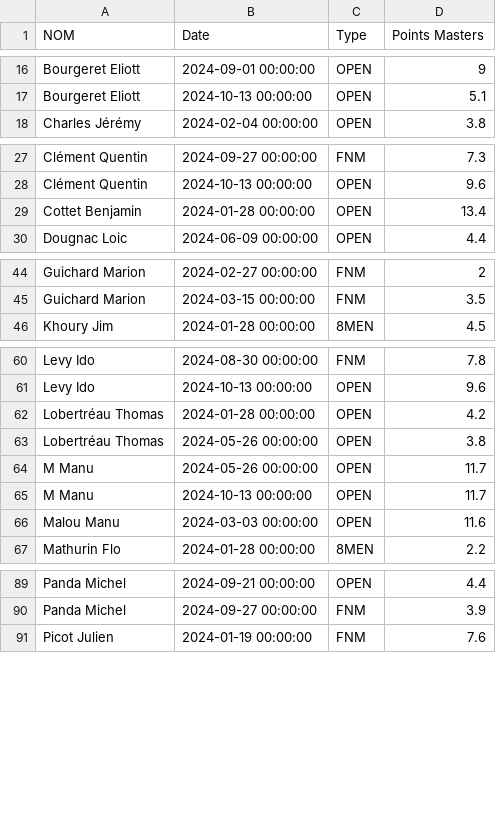
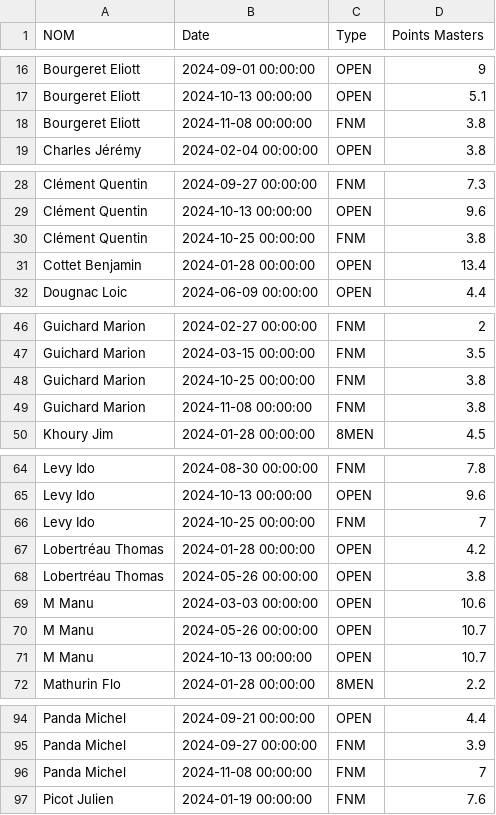
Before and after one commit to xennio29/MCB, a CSV file: src/assets/data_masters.csv, drawn as a sheet; only a part is shown, gaps mark what is left out; the diff covers the shown part only.

```diff
--- a/src/assets/data_masters.csv
+++ b/src/assets/data_masters.csv
@@ -17,2 +17,3 @@ Bourgeret Eliott,2024-09-01 00:00:00,OPEN,9
 Bourgeret Eliott,2024-10-13 00:00:00,OPEN,5.1
+Bourgeret Eliott,2024-11-08 00:00:00,FNM,3.8
 Charles Jérémy,2024-02-04 00:00:00,OPEN,3.8
@@ -28,2 +29,3 @@ Clément Quentin,2024-09-27 00:00:00,FNM,7.3
 Clément Quentin,2024-10-13 00:00:00,OPEN,9.6
+Clément Quentin,2024-10-25 00:00:00,FNM,3.8
 Cottet Benjamin,2024-01-28 00:00:00,OPEN,13.4
@@ -45,2 +47,4 @@ Guichard Marion,2024-02-27 00:00:00,FNM,2
 Guichard Marion,2024-03-15 00:00:00,FNM,3.5
+Guichard Marion,2024-10-25 00:00:00,FNM,3.8
+Guichard Marion,2024-11-08 00:00:00,FNM,3.8
 Khoury Jim,2024-01-28 00:00:00,8MEN,4.5
@@ -61,7 +65,8 @@ Levy Ido,2024-08-30 00:00:00,FNM,7.8
 Levy Ido,2024-10-13 00:00:00,OPEN,9.6
+Levy Ido,2024-10-25 00:00:00,FNM,7
 Lobertréau Thomas,2024-01-28 00:00:00,OPEN,4.2
 Lobertréau Thomas,2024-05-26 00:00:00,OPEN,3.8
-M Manu,2024-05-26 00:00:00,OPEN,11.7
-M Manu,2024-10-13 00:00:00,OPEN,11.7
-Malou Manu,2024-03-03 00:00:00,OPEN,11.6
+M Manu,2024-03-03 00:00:00,OPEN,10.6
+M Manu,2024-05-26 00:00:00,OPEN,10.7
+M Manu,2024-10-13 00:00:00,OPEN,10.7
 Mathurin Flo,2024-01-28 00:00:00,8MEN,2.2
@@ -90,2 +95,3 @@ Panda Michel,2024-09-21 00:00:00,OPEN,4.4
 Panda Michel,2024-09-27 00:00:00,FNM,3.9
+Panda Michel,2024-11-08 00:00:00,FNM,7
 Picot Julien,2024-01-19 00:00:00,FNM,7.6
```
Also changed, not shown: 1 added row elsewhere in this file, src/assets/data_tix.csv, 2 other files.
